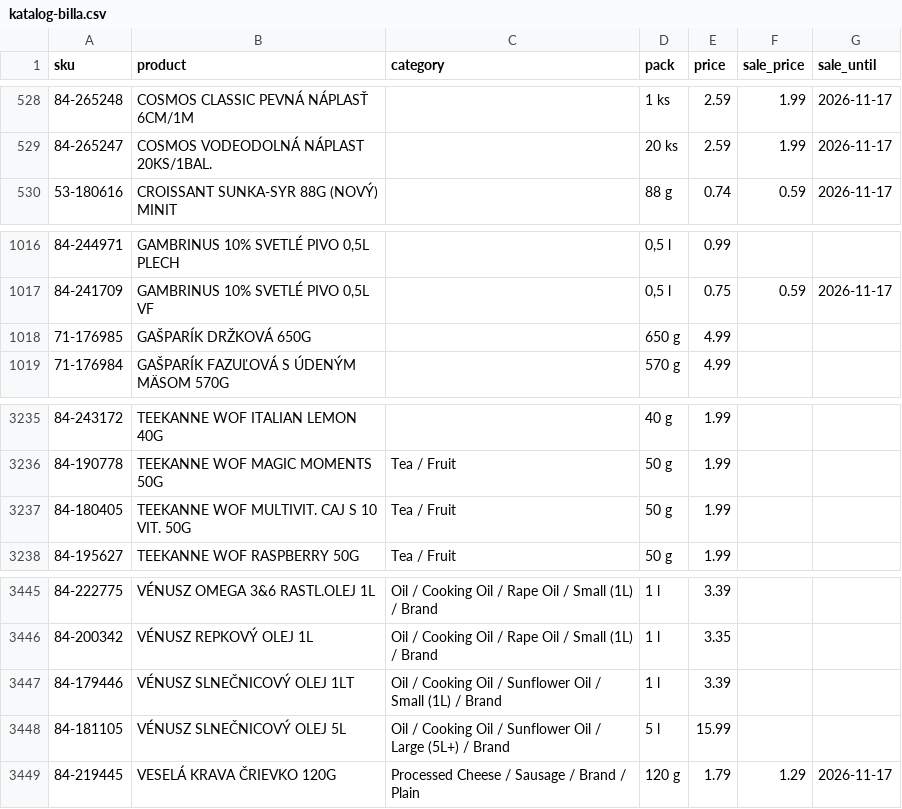
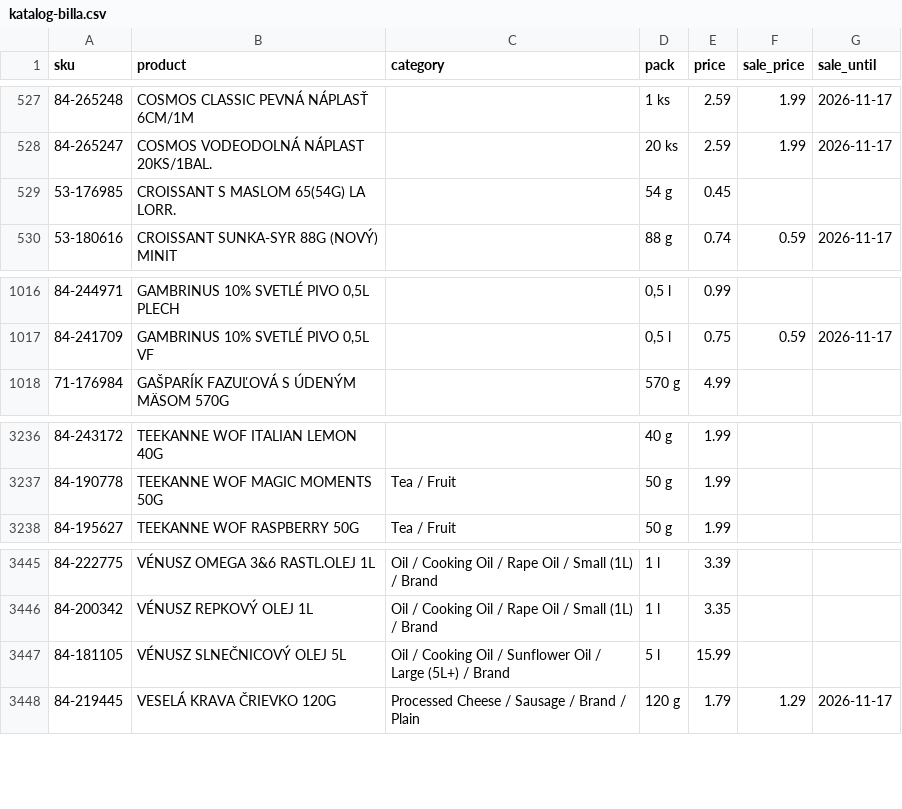
Before and after one commit to stromokocur5/receptio, a CSV file: content/katalog-billa.csv, drawn as a sheet; only a part is shown, gaps mark what is left out; removed rows and columns are numbered as before the commit, all else as after; the diff covers the shown part only; the diff names each change by its address in the sheet, - before the commit and + after, or states it on an @@ line.

```diff
--- a/content/katalog-billa.csv
+++ b/content/katalog-billa.csv
+row 529: 53-176985 | CROISSANT S MASLOM 65(54G) LA LORR. |  | 54 g | 0.45
-row 1018: 71-176985 | GAŠPARÍK DRŽKOVÁ 650G |  | 650 g | 4.99
-row 3237: 84-180405 | TEEKANNE WOF MULTIVIT. CAJ S 10 VIT. 50G | Tea / Fruit | 50 g | 1.99
-row 3447: 84-179446 | VÉNUSZ SLNEČNICOVÝ OLEJ 1LT | Oil / Cooking Oil / Sunflower Oil / Small (1L) / Brand | 1 l | 3.39
```
Also changed, not shown: 3 added rows, 2 removed rows and 2 edited cells elsewhere in this file, content/price-history-kaufland.csv, content/price-history-kosik-sk.csv, 8 other files.
